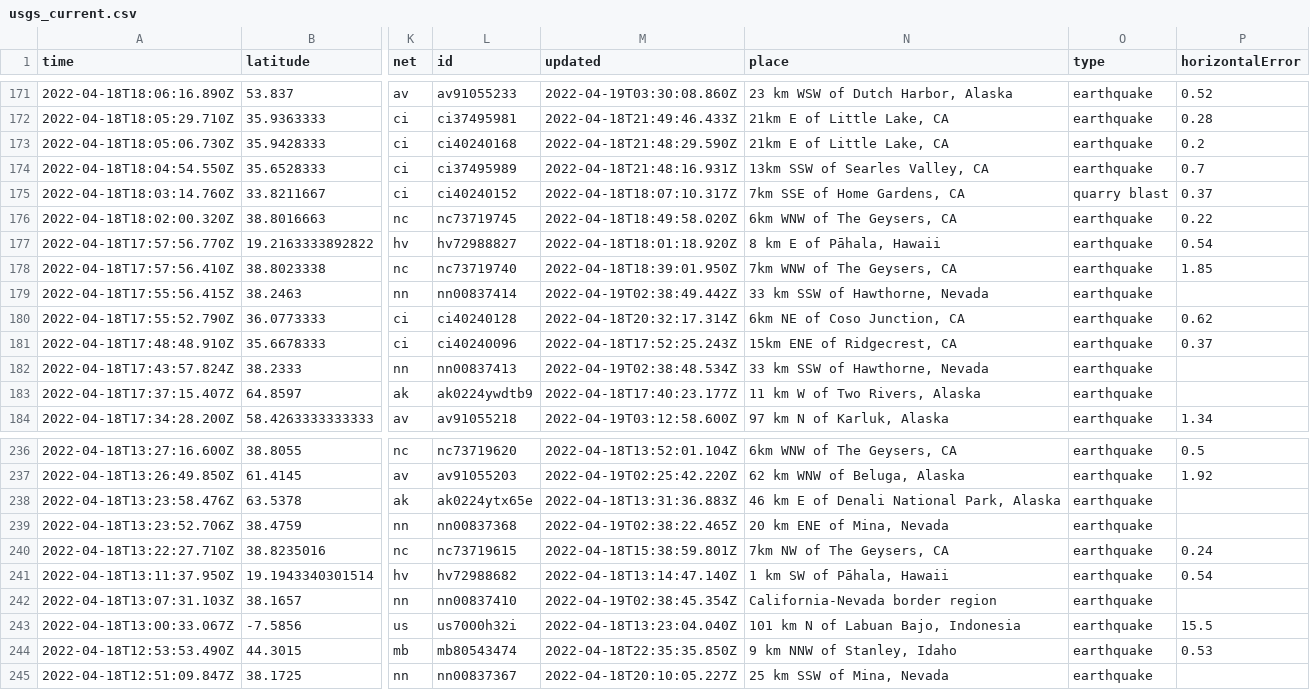
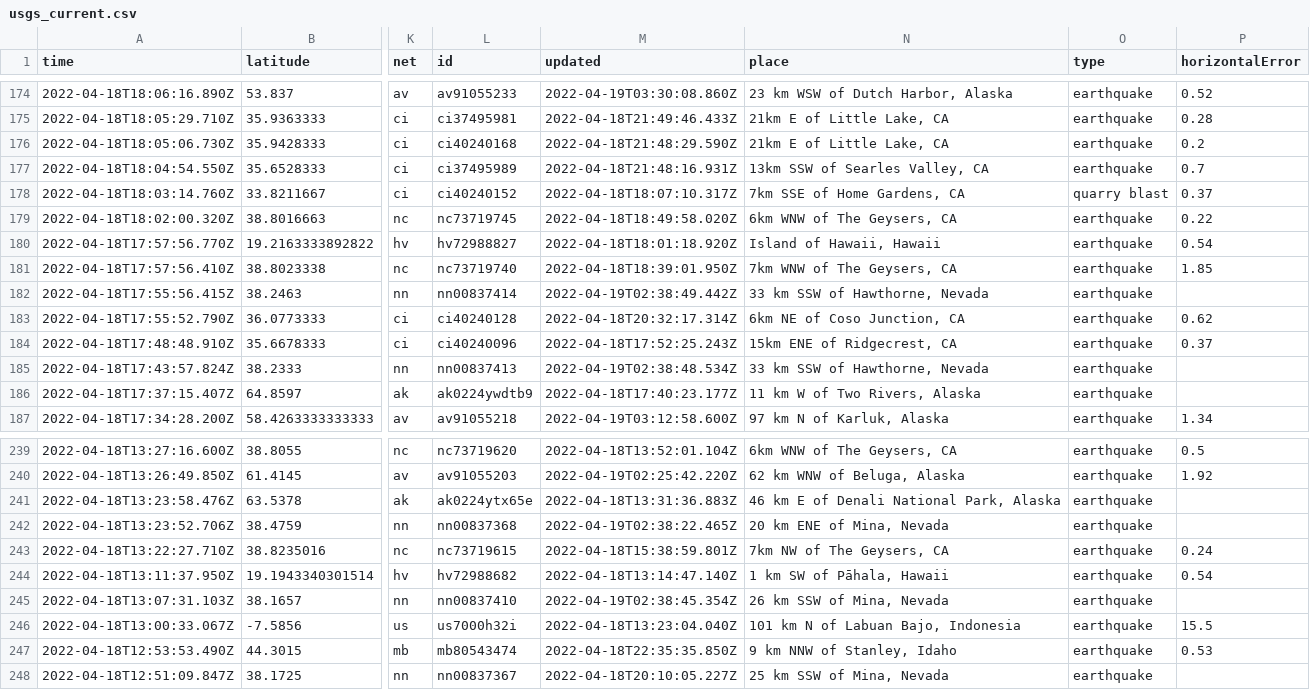
Before and after one commit to jemory/nicar22-github-actions-test, a CSV file: usgs_current.csv, drawn as a sheet; only a part is shown, gaps mark what is left out; addresses are those after the commit; the diff covers the shown part only; the diff names each change by its address in the sheet, - before the commit and + after, or states it on an @@ line.

```diff
--- a/usgs_current.csv
+++ b/usgs_current.csv
-N180 (place): 8 km E of Pāhala, Hawaii
+N180 (place): Island of Hawaii, Hawaii
-N245 (place): California-Nevada border region
+N245 (place): 26 km SSW of Mina, Nevada
```
Also changed, not shown: 4 added rows, 4 removed rows and 5 edited cells elsewhere in this file, 1 other file.
